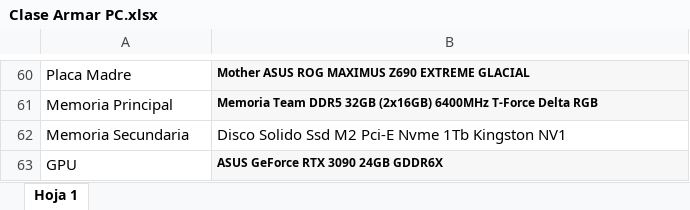
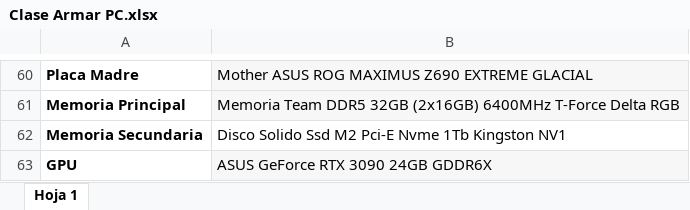
Before and after one commit to jpereyradh/Mochila_0522C6, an Excel workbook: Primera Entrega/Clase 9- Cierre Estructura/Alumnos/TomasJesusDelValle_DelaPena/Clase Armar PC.xlsx, sheet Hoja 1, drawn as a sheet; only a part is shown, gaps mark what is left out; values as stored, in another font and other column widths than the file's, no borders; charts and pictures not drawn; the diff covers the shown part only; the diff names each change by its address in the sheet, - before the commit and + after, or states it on an @@ line.

```diff
--- a/Primera Entrega/Clase 9- Cierre Estructura/Alumnos/TomasJesusDelValle_DelaPena/Clase Armar PC.xlsx (sheet Hoja 1)
+++ b/Primera Entrega/Clase 9- Cierre Estructura/Alumnos/TomasJesusDelValle_DelaPena/Clase Armar PC.xlsx (sheet Hoja 1)
-A60:A63 bold: off
+A60:A63 bold: on
-B60:B61 bold: on
+B60:B61 bold: off, text size: larger
-B63 bold: on
+B63 bold: off, text size: larger
```
Also changed, not shown: cell formats elsewhere in this sheet, charts or pictures, Primera Entrega/Clase 8- Memoria/Alumnos/TomasJesusDelValle_DeLaPena/Clase 8 Memorias Juegos.xlsx, 10 other files.
